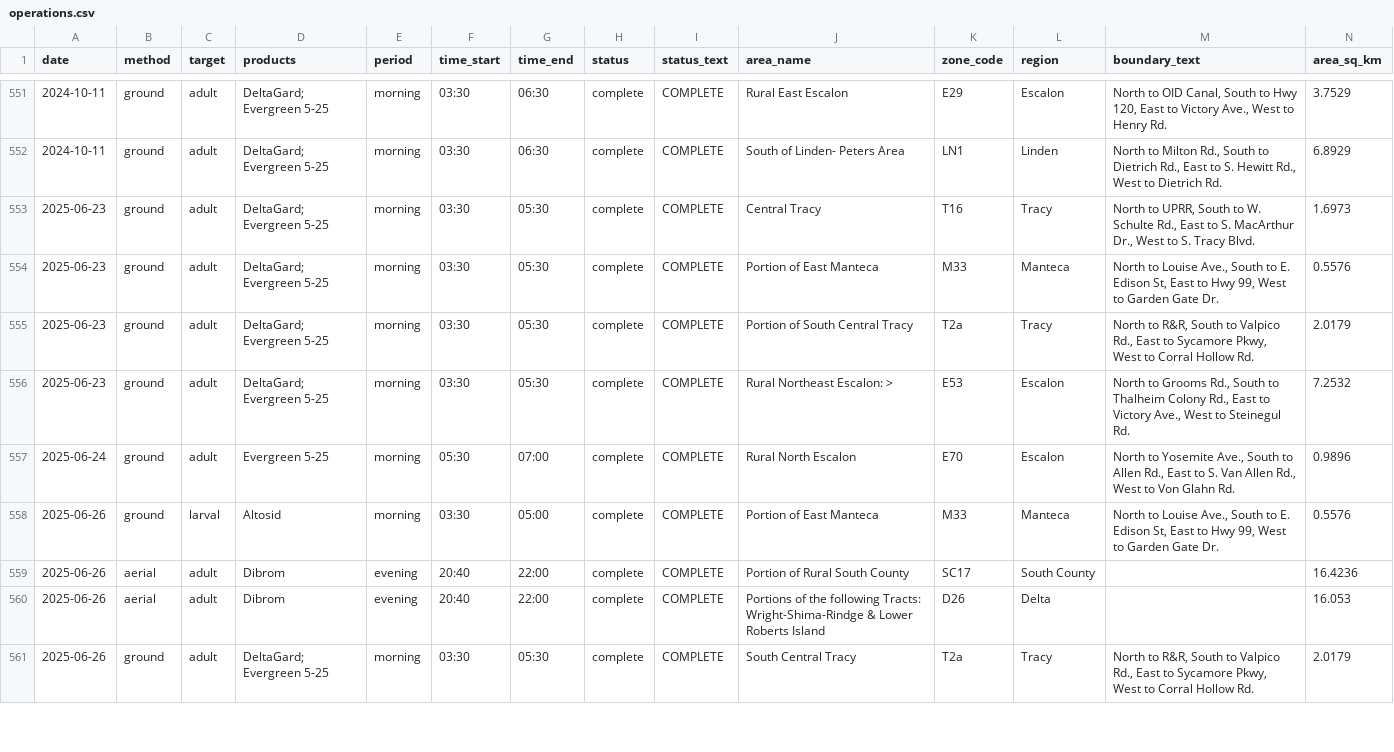
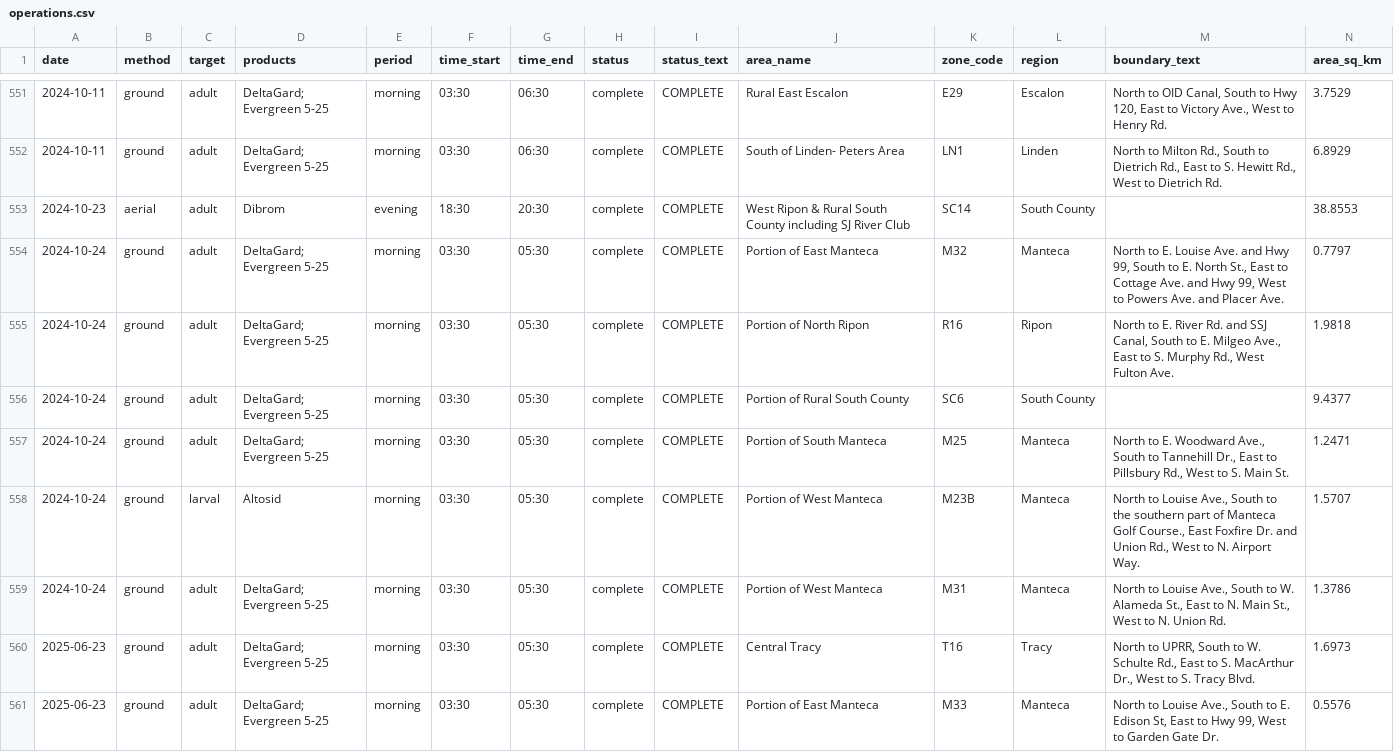
Before and after one commit to dk-dev/sj-mosquito-maps, a CSV file: data/exports/operations.csv, drawn as a sheet; only a part is shown, gaps mark what is left out; the shorter side is filled out with more unchanged rows; rows hold the shown columns only; the diff names each change by its address in the sheet, - before the commit and + after, or states it on an @@ line.

```diff
--- a/data/exports/operations.csv
+++ b/data/exports/operations.csv
+row 553: 2024-10-23 | aerial | adult | Dibrom | evening | 18:30 | 20:30 | complete | COMPLETE | West Ripon & Rural South County including SJ River Club | SC14 | South County |  | 38.8553
+row 554: 2024-10-24 | ground | adult | DeltaGard; Evergreen 5-25 | morning | 03:30 | 05:30 | complete | COMPLETE | Portion of East Manteca | M32 | Manteca | North to E. Louise Ave. and Hwy 99, South to E. North St., East to Cottage Ave. and Hwy 99, West to Powers Ave. and Placer Ave. | 0.7797
+row 555: 2024-10-24 | ground | adult | DeltaGard; Evergreen 5-25 | morning | 03:30 | 05:30 | complete | COMPLETE | Portion of North Ripon | R16 | Ripon | North to E. River Rd. and SSJ Canal, South to E. Milgeo Ave., East to S. Murphy Rd., West Fulton Ave. | 1.9818
+row 556: 2024-10-24 | ground | adult | DeltaGard; Evergreen 5-25 | morning | 03:30 | 05:30 | complete | COMPLETE | Portion of Rural South County | SC6 | South County |  | 9.4377
+row 557: 2024-10-24 | ground | adult | DeltaGard; Evergreen 5-25 | morning | 03:30 | 05:30 | complete | COMPLETE | Portion of South Manteca | M25 | Manteca | North to E. Woodward Ave., South to Tannehill Dr., East to Pillsbury Rd., West to S. Main St. | 1.2471
+row 558: 2024-10-24 | ground | larval | Altosid | morning | 03:30 | 05:30 | complete | COMPLETE | Portion of West Manteca | M23B | Manteca | North to Louise Ave., South to the southern part of Manteca Golf Course., East Foxfire Dr. and Union Rd., West to N. Airport Way. | 1.5707
+row 559: 2024-10-24 | ground | adult | DeltaGard; Evergreen 5-25 | morning | 03:30 | 05:30 | complete | COMPLETE | Portion of West Manteca | M31 | Manteca | North to Louise Ave., South to W. Alameda St., East to N. Main St., West to N. Union Rd. | 1.3786
```
Also changed, not shown: 4 other files.
